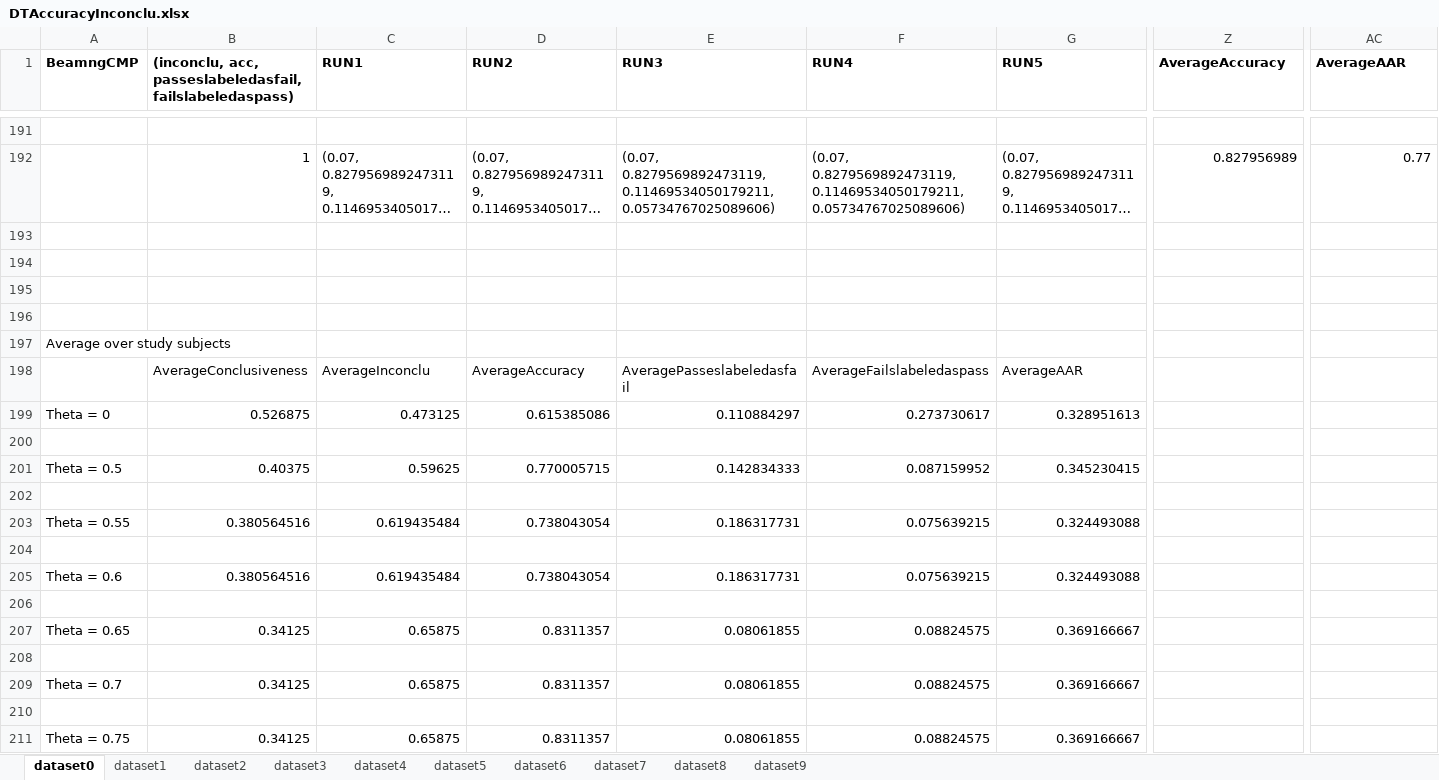
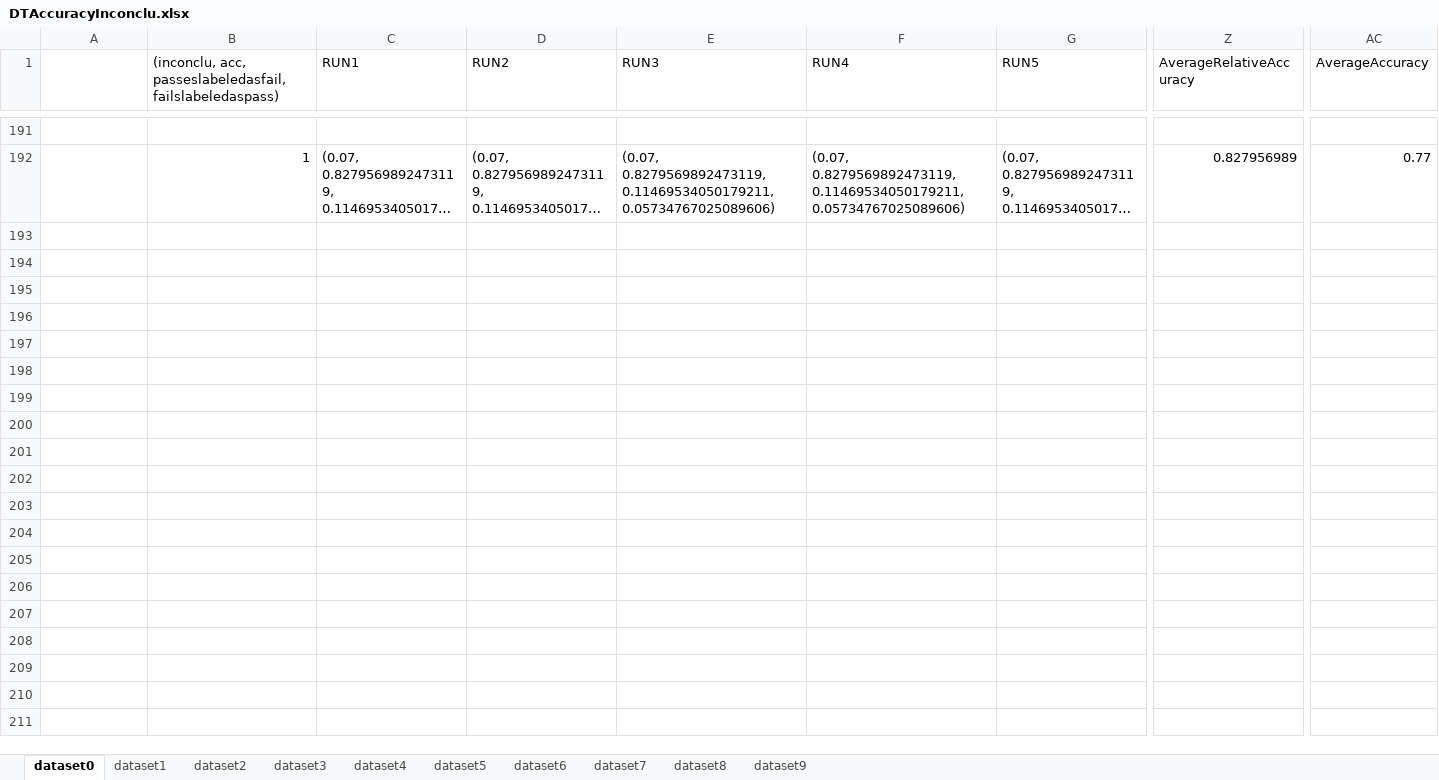
Before and after one commit to baharin/FlakiFailure, an Excel workbook: Evaluation/Results/RQ2/DTAccuracyInconclu.xlsx, sheet dataset0, drawn as a sheet; only a part is shown, gaps mark what is left out; long unchanged cells end in …; values as stored, in another font and other column widths than the file's, no borders; rows hold the shown columns only; the diff covers the shown part only; the diff names each change by its address in the sheet, - before the commit and + after, or states it on an @@ line.

```diff
--- a/Evaluation/Results/RQ2/DTAccuracyInconclu.xlsx (sheet dataset0)
+++ b/Evaluation/Results/RQ2/DTAccuracyInconclu.xlsx (sheet dataset0)
-A1: BeamngCMP
+A1: (empty)
-B1:G1 bold: on
+B1:G1 bold: off
-Z1:AC1 bold: on
+Z1:AC1 bold: off
-Z1: AverageAccuracy
+Z1: AverageRelativeAccuracy
-AC1: AverageAAR
+AC1: AverageAccuracy
-row 193: (empty)
-row 194: (empty)
-row 195: (empty)
-row 196: (empty)
-row 197: Average over study subjects
-row 198:  | AverageConclusiveness | AverageInconclu | AverageAccuracy | AveragePasseslabeledasfail | AverageFailslabeledaspass | AverageAAR
-row 199: Theta = 0 | 0.526875 | 0.473125 | 0.615385086 | 0.110884297 | 0.273730617 | 0.328951613
-row 200: (empty)
-row 201: Theta = 0.5 | 0.40375 | 0.59625 | 0.770005715 | 0.142834333 | 0.087159952 | 0.345230415
-row 202: (empty)
-row 203: Theta = 0.55 | 0.380564516 | 0.619435484 | 0.738043054 | 0.186317731 | 0.075639215 | 0.324493088
-row 204: (empty)
-row 205: Theta = 0.6 | 0.380564516 | 0.619435484 | 0.738043054 | 0.186317731 | 0.075639215 | 0.324493088
-row 206: (empty)
-row 207: Theta = 0.65 | 0.34125 | 0.65875 | 0.8311357 | 0.08061855 | 0.08824575 | 0.369166667
-row 208: (empty)
-row 209: Theta = 0.7 | 0.34125 | 0.65875 | 0.8311357 | 0.08061855 | 0.08824575 | 0.369166667
-row 210: (empty)
-row 211: Theta = 0.75 | 0.34125 | 0.65875 | 0.8311357 | 0.08061855 | 0.08824575 | 0.369166667
```
Also changed, not shown: 27 removed rows, 7 edited cells and cell formats elsewhere in this sheet, sheet dataset2, sheet dataset5, sheet dataset1, sheet dataset9, sheet dataset8, sheet dataset7, 3 more sheets.
